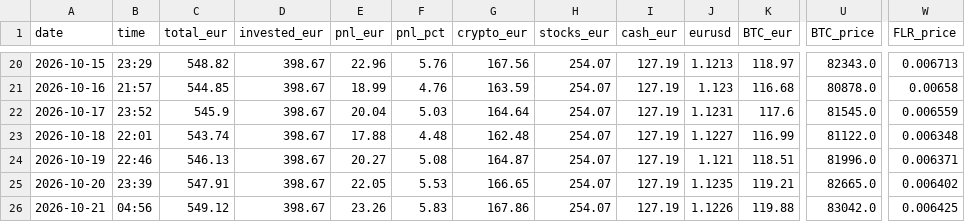
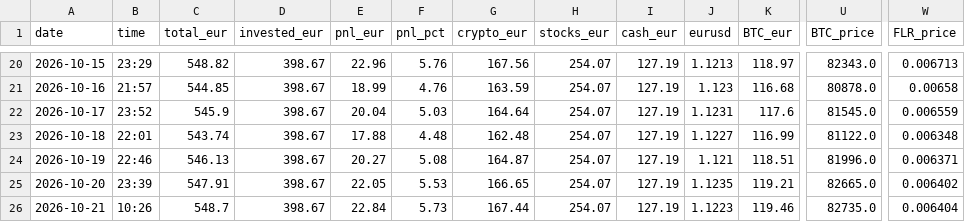
Before and after one commit to asparuhtah/bot, a CSV file: docs/invest/daily.csv, drawn as a sheet; only a part is shown, gaps mark what is left out; the diff names each change by its address in the sheet, - before the commit and + after, or states it on an @@ line.

```diff
--- a/docs/invest/daily.csv
+++ b/docs/invest/daily.csv
-B26 (time): 04:56
+B26 (time): 10:26
-C26 (total_eur): 549.12
+C26 (total_eur): 548.7
-E26 (pnl_eur): 23.26
+E26 (pnl_eur): 22.84
-F26 (pnl_pct): 5.83
+F26 (pnl_pct): 5.73
-G26 (crypto_eur): 167.86
+G26 (crypto_eur): 167.44
-J26 (eurusd): 1.1226
+J26 (eurusd): 1.1223
-K26 (BTC_eur): 119.88
+K26 (BTC_eur): 119.46
-U26 (BTC_price): 83042.0
+U26 (BTC_price): 82735.0
-W26 (FLR_price): 0.006425
+W26 (FLR_price): 0.006404
```
Also changed, not shown: docs/invest/latest.csv, docs/invest/prices_hourly.csv, 2 other files.
